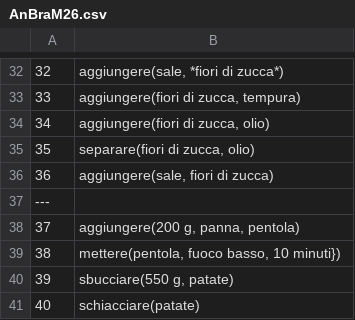
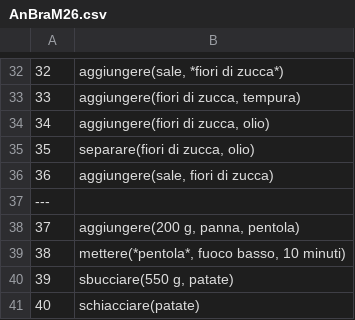
Before and after one commit to evalitaunina/SUGAR_Corpus, a CSV file: SUGAR_Corpus/AnBraM26/AnBraM26.csv, drawn as a sheet; only a part is shown, gaps mark what is left out.

```diff
--- a/SUGAR_Corpus/AnBraM26/AnBraM26.csv
+++ b/SUGAR_Corpus/AnBraM26/AnBraM26.csv
@@ -38,3 +38,3 @@
 37; aggiungere(200 g, panna, pentola)
-38; mettere(pentola, fuoco basso, 10 minuti})
+38; mettere(*pentola*, fuoco basso, 10 minuti)
 39; sbucciare(550 g, patate)
```
Also changed, not shown: SUGAR_Corpus/ArToM32/ArToM32.csv.
